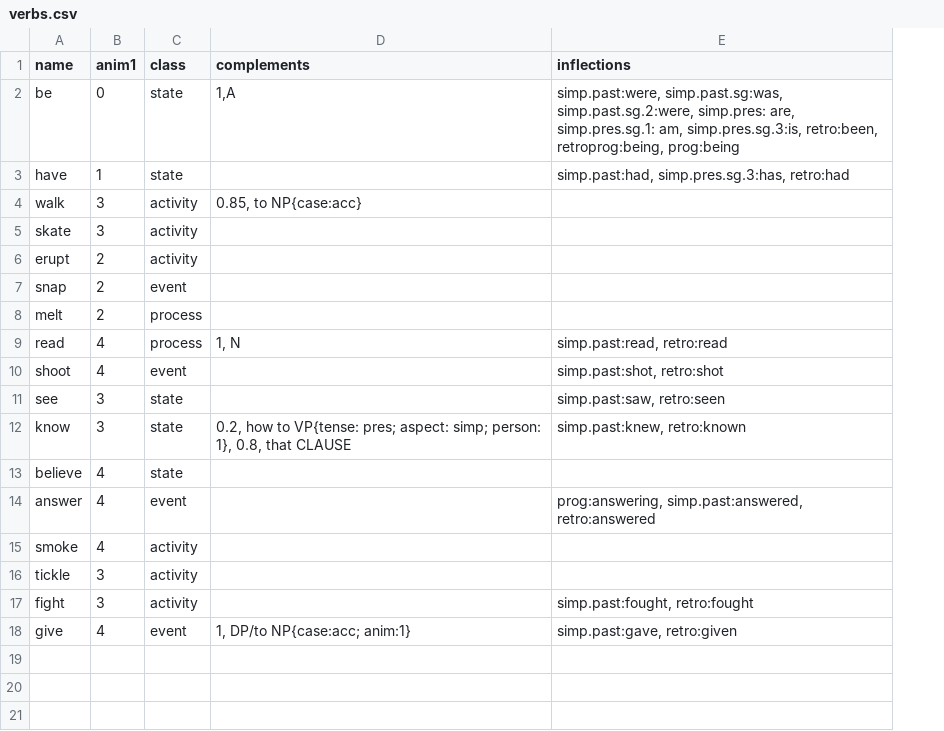
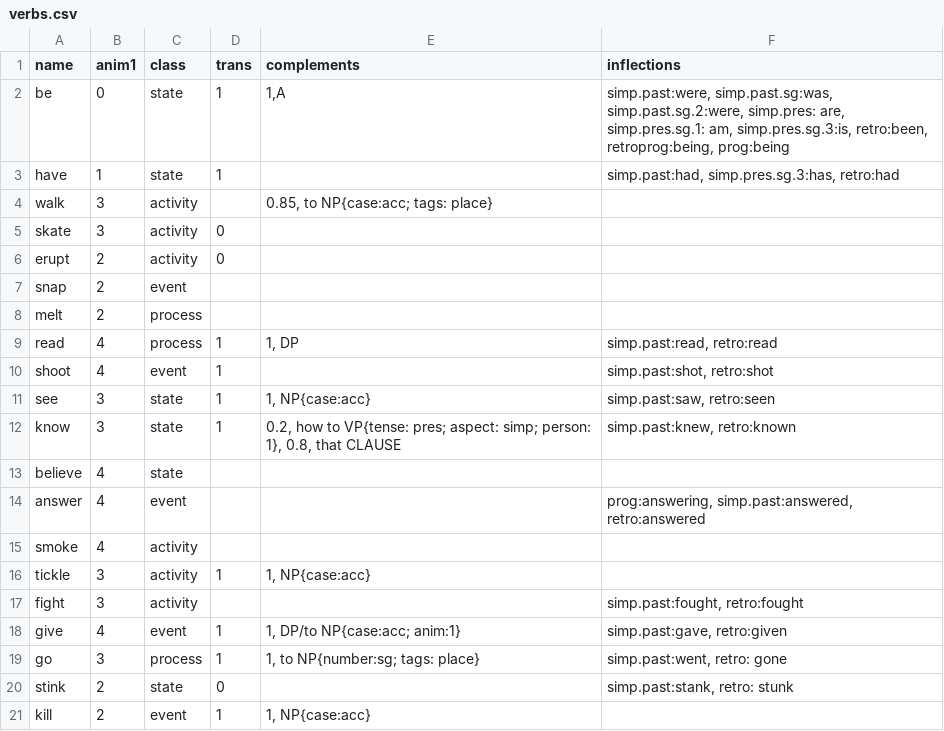
Before and after one commit to Lomacar/Random-Sentence-Generator, a CSV file: csv/verbs.csv, drawn as a sheet; addresses are those after the commit; the diff names each change by its address in the sheet, - before the commit and + after, or states it on an @@ line.

```diff
--- a/csv/verbs.csv
+++ b/csv/verbs.csv
+column D (trans), rows 2-18: 1 | 1 |  | 0 | 0 |  |  | 1 | 1 | 1 | 1 |  |  |  | 1 |  | 1
-E4 (complements): 0.85, to NP{case:acc}
+E4 (complements): 0.85, to NP{case:acc; tags: place}
-E9 (complements): 1, N
+E9 (complements): 1, DP
-E11 (complements): (empty)
+E11 (complements): 1, NP{case:acc}
-E16 (complements): (empty)
+E16 (complements): 1, NP{case:acc}
+row 19: go | 3 | process | 1 | 1, to NP{number:sg; tags: place} | simp.past:went, retro: gone
+row 20: stink | 2 | state | 0 |  | simp.past:stank, retro: stunk
+row 21: kill | 2 | event | 1 | 1, NP{case:acc}
```
Also changed, not shown: csv/nouns.csv, 14 other files.
